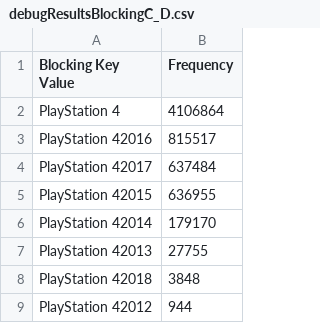
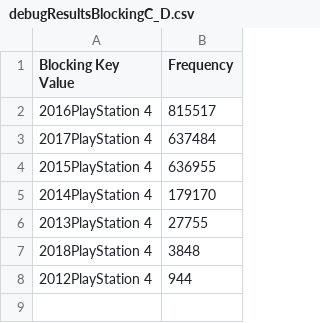
Before and after one commit to SunguKang/WebdataIntegration-, a CSV file: java/data/output/debugResultsBlockingC_D.csv, drawn as a sheet.

```diff
--- a/java/data/output/debugResultsBlockingC_D.csv
+++ b/java/data/output/debugResultsBlockingC_D.csv
@@ -1,9 +1,8 @@
 "Blocking Key Value","Frequency"
-"PlayStation 4","4106864"
-"PlayStation 42016","815517"
-"PlayStation 42017","637484"
-"PlayStation 42015","636955"
-"PlayStation 42014","179170"
-"PlayStation 42013","27755"
-"PlayStation 42018","3848"
-"PlayStation 42012","944"
+"2016PlayStation 4","815517"
+"2017PlayStation 4","637484"
+"2015PlayStation 4","636955"
+"2014PlayStation 4","179170"
+"2013PlayStation 4","27755"
+"2018PlayStation 4","3848"
+"2012PlayStation 4","944"
```
Also changed, not shown: java/data/output/debugResultsBlockingB_D.csv, java/data/output/debugResultsMatchingRuleA_B.csv, 54 other files.
